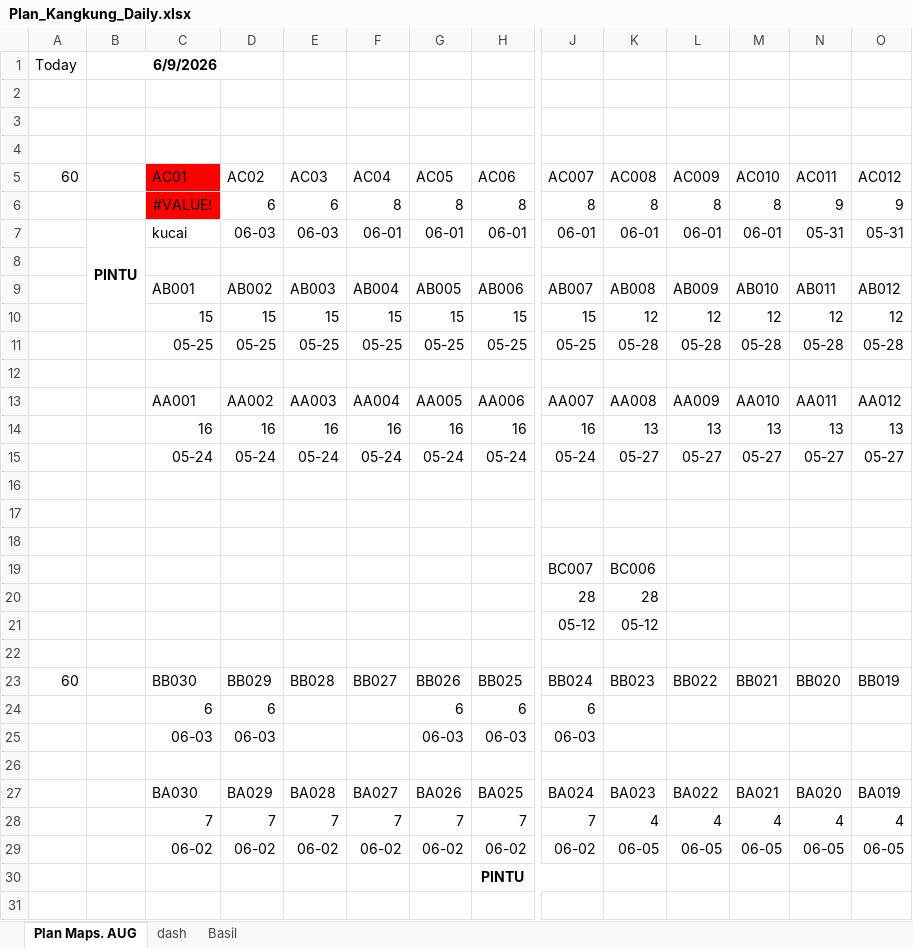
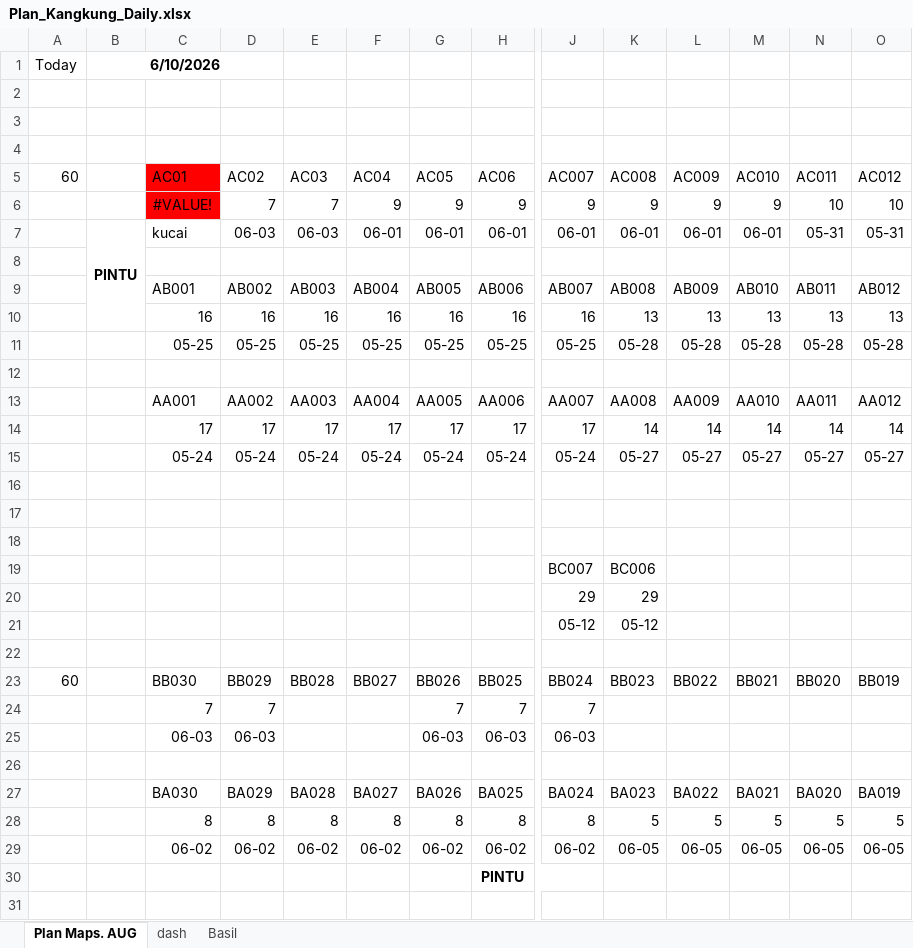
Before and after one commit to good2eddie/LF-dash, an Excel workbook: Plan_Kangkung_Daily.xlsx, sheet Plan Maps. AUG, drawn as a sheet; only a part is shown, gaps mark what is left out; values as stored, in another font and other column widths than the file's, no borders; charts and pictures and conditional formats not drawn; removed rows and columns are numbered as before the commit, all else as after; rows hold the shown columns only; the diff covers the shown part only; the diff names each change by its address in the sheet, - before the commit and + after, or states it on an @@ line.

```diff
--- a/Plan_Kangkung_Daily.xlsx (sheet Plan Maps. AUG)
+++ b/Plan_Kangkung_Daily.xlsx (sheet Plan Maps. AUG)
-B1: 6/9/2026
+B1: 6/10/2026
-row 6:  |  | #VALUE! | 6 | 6 | 8 | 8 | 8 | 8 | 8 | 8 | 8 | 9 | 9
+row 6:  |  | #VALUE! | 7 | 7 | 9 | 9 | 9 | 9 | 9 | 9 | 9 | 10 | 10
-row 10:  |  | 15 | 15 | 15 | 15 | 15 | 15 | 15 | 12 | 12 | 12 | 12 | 12
+row 10:  |  | 16 | 16 | 16 | 16 | 16 | 16 | 16 | 13 | 13 | 13 | 13 | 13
-row 14:  |  | 16 | 16 | 16 | 16 | 16 | 16 | 16 | 13 | 13 | 13 | 13 | 13
+row 14:  |  | 17 | 17 | 17 | 17 | 17 | 17 | 17 | 14 | 14 | 14 | 14 | 14
-row 20:  |  |  |  |  |  |  |  | 28 | 28
+row 20:  |  |  |  |  |  |  |  | 29 | 29
-row 24:  |  | 6 | 6 |  |  | 6 | 6 | 6
+row 24:  |  | 7 | 7 |  |  | 7 | 7 | 7
-row 28:  |  | 7 | 7 | 7 | 7 | 7 | 7 | 7 | 4 | 4 | 4 | 4 | 4
+row 28:  |  | 8 | 8 | 8 | 8 | 8 | 8 | 8 | 5 | 5 | 5 | 5 | 5
```
Also changed, not shown: 5 added rows and 5 removed rows elsewhere in this sheet, sheet Basil, sheet dash, formulas that keep their value.
